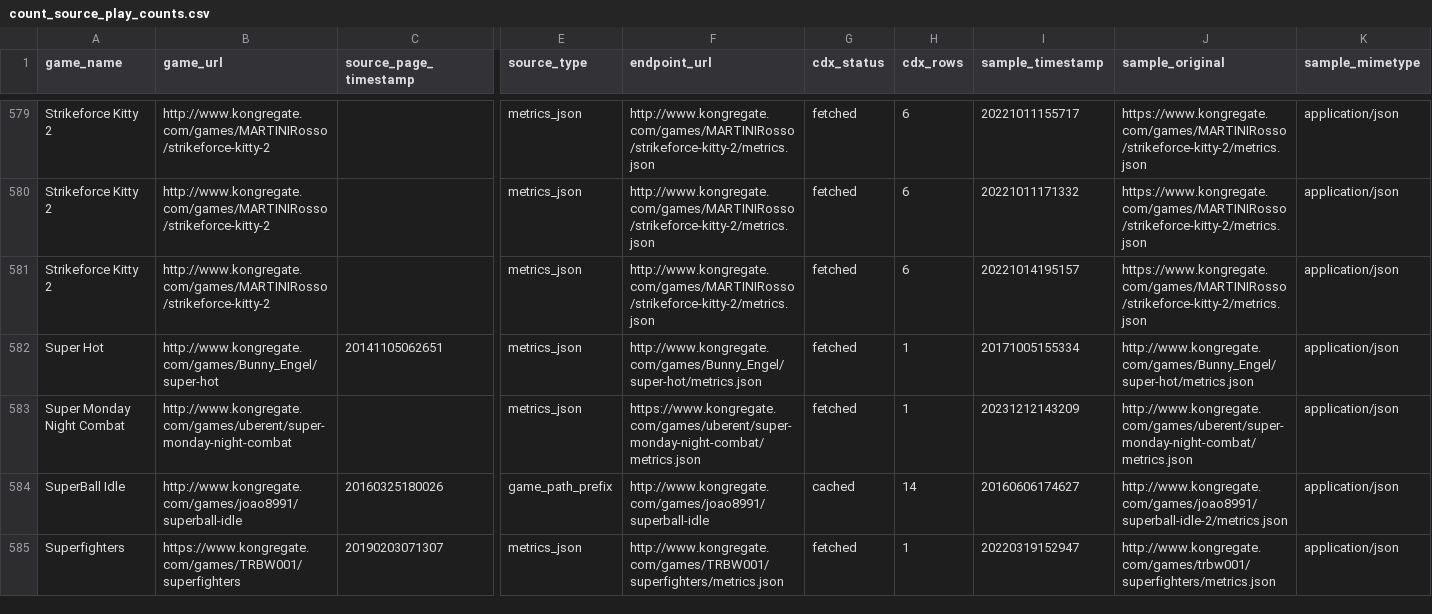
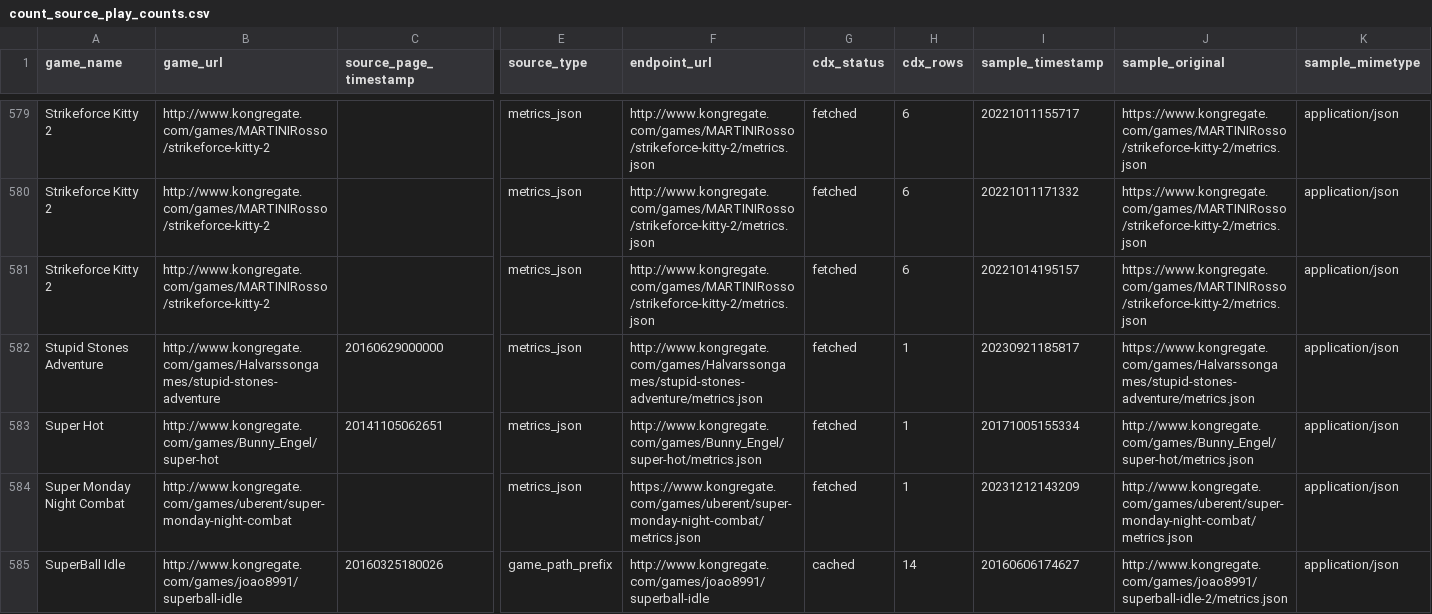
Before and after one commit to DataViking-Tech/kongregate-plays-data, a CSV file: data/processed/count_source_play_counts.csv, drawn as a sheet; only a part is shown, gaps mark what is left out; the shorter side is filled out with more unchanged rows; rows hold the shown columns only; the diff names each change by its address in the sheet, - before the commit and + after, or states it on an @@ line.

Commit message:
Publish checkpoint 304 exact metrics recovery

```diff
--- a/data/processed/count_source_play_counts.csv
+++ b/data/processed/count_source_play_counts.csv
+row 582: Stupid Stones Adventure | http://www.kongregate.com/games/Halvarssongames/stupid-stones-adventure | 20160629000000 | metrics_json | http://www.kongregate.com/games/Halvarssongames/stupid-stones-adventure/metrics.json | fetched | 1 | 20230921185817 | https://www.kongregate.com/games/Halvarssongames/stupid-stones-adventure/metrics.json | application/json
```
Also changed, not shown: data/processed/asof_recovery_feasibility_audit.csv, data/processed/catalog_history_priorities.csv, 35 other files.
